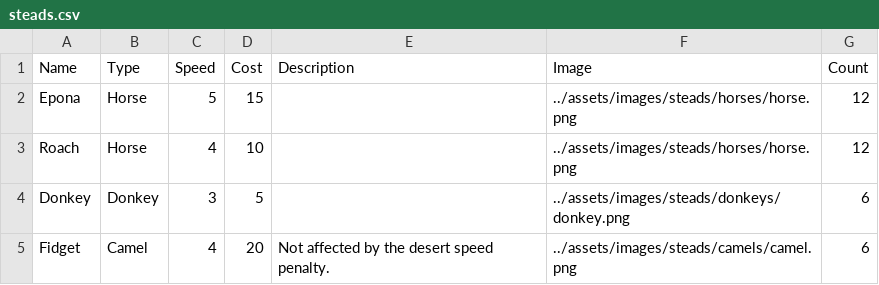
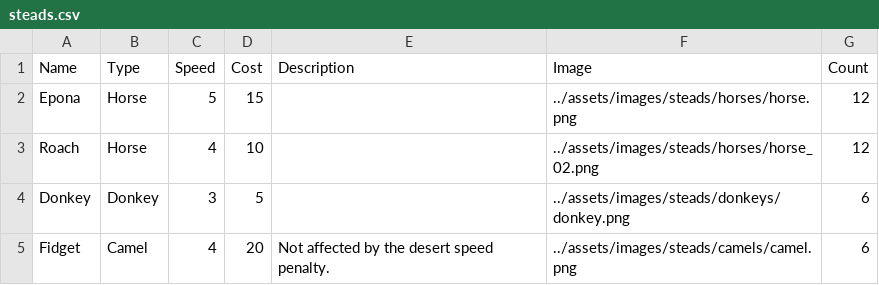
Before and after one commit to sevcak/caravan-conquest-boardgame, a CSV file: decks/steads.csv, drawn as a sheet.

```diff
--- a/decks/steads.csv
+++ b/decks/steads.csv
@@ -2,3 +2,3 @@ Name,Type,Speed,Cost,Description,Image,Count
 Epona,Horse,5,15,,../assets/images/steads/horses/horse.png,12
-Roach,Horse,4,10,,../assets/images/steads/horses/horse.png,12
+Roach,Horse,4,10,,../assets/images/steads/horses/horse_02.png,12
 Donkey,Donkey,3,5,,../assets/images/steads/donkeys/donkey.png,6
```
Also changed, not shown: 3 other files.
